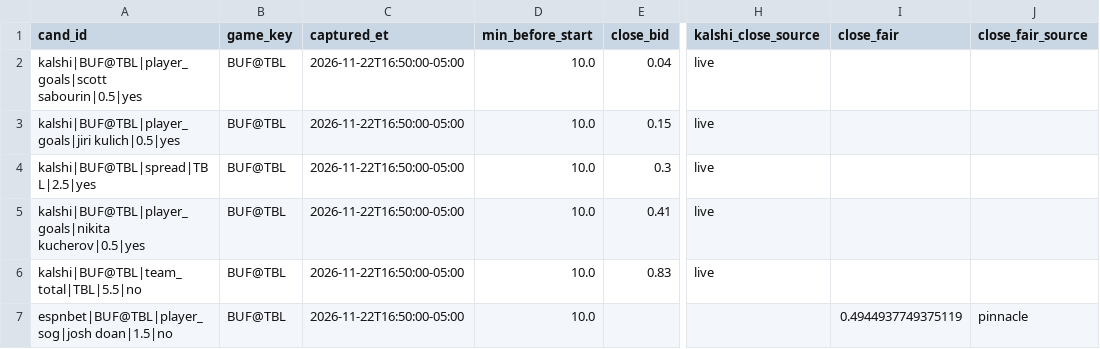
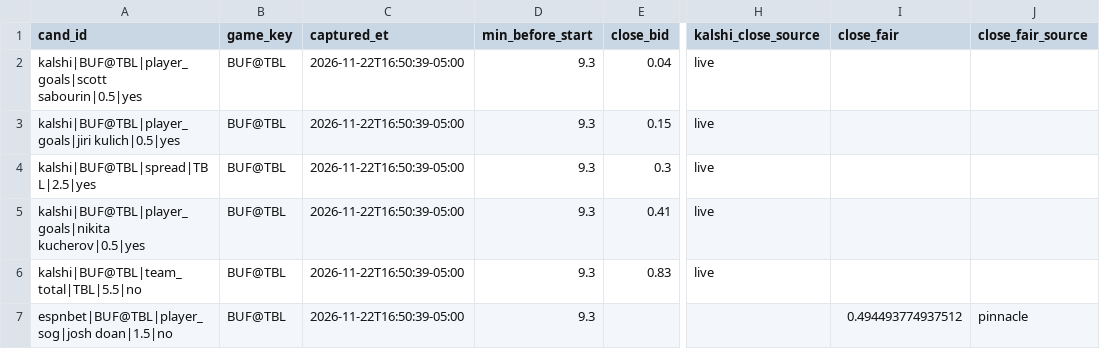
Before and after one commit to qtc8m722n9-dot/nhl-bettings-pipeline, a CSV file: data/closing/2026-11-22.csv, drawn as a sheet; only a part is shown, gaps mark what is left out; the diff names each change by its address in the sheet, - before the commit and + after, or states it on an @@ line.

```diff
--- a/data/closing/2026-11-22.csv
+++ b/data/closing/2026-11-22.csv
-C2:C7 (captured_et): 2026-11-22T16:50:00-05:00
+C2:C7 (captured_et): 2026-11-22T16:50:39-05:00
-D2:D7 (min_before_start): 10.0
+D2:D7 (min_before_start): 9.3
-I7 (close_fair): 0.4944937749375119
+I7 (close_fair): 0.494493774937512
```
